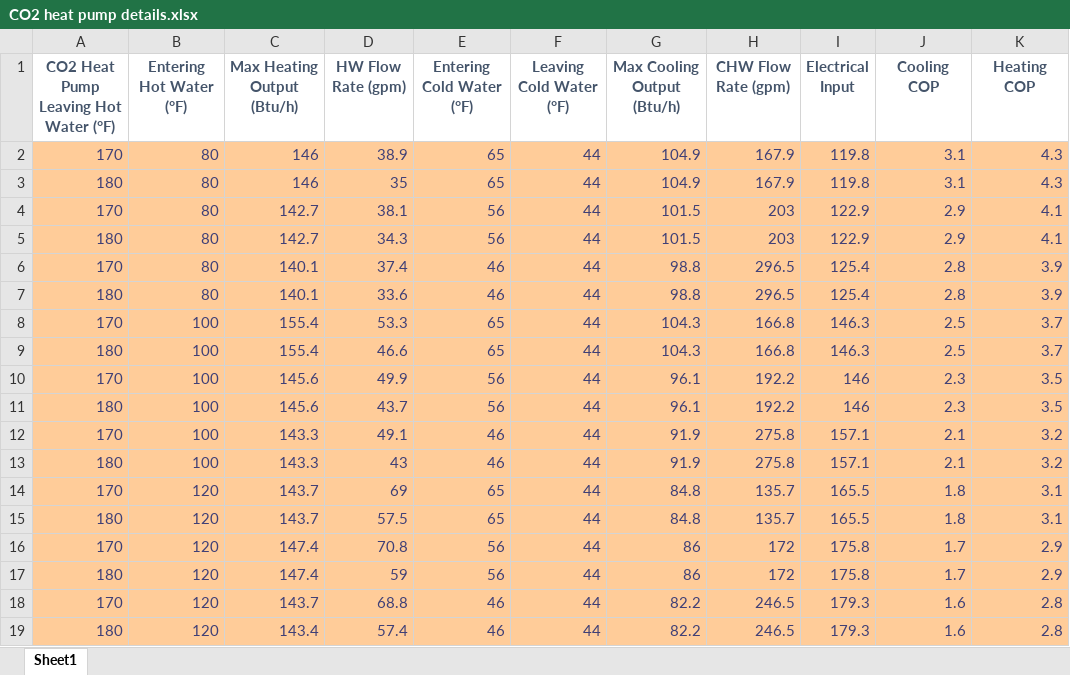
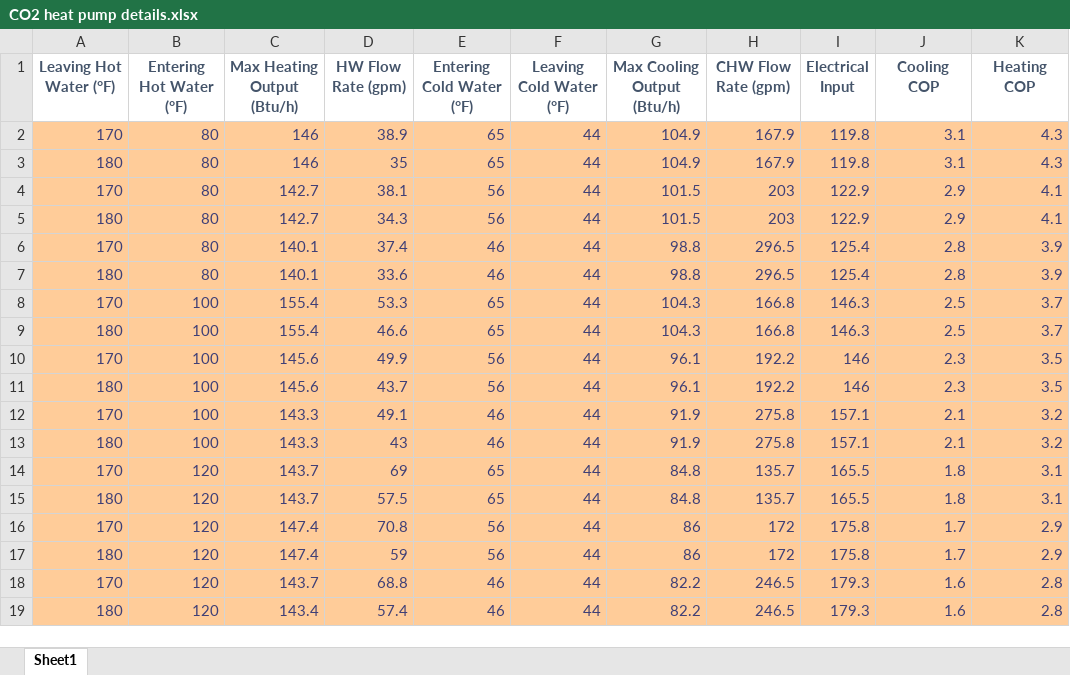
Before and after one commit to NikitaKhatwani/District-system---Engineering-model, an Excel workbook: CO2 heat pump details.xlsx, sheet Sheet1, drawn as a sheet; only a part is shown; values as stored, in another font and other column widths than the file's, no borders; ↵ is a line break in a cell; the diff names each change by its address in the sheet, - before the commit and + after, or states it on an @@ line.

```diff
--- a/CO2 heat pump details.xlsx (sheet Sheet1)
+++ b/CO2 heat pump details.xlsx (sheet Sheet1)
-A1: CO2 Heat Pump ↵ Leaving Hot Water (°F)
+A1: Leaving Hot Water (°F)
```
Also changed, not shown: Weather data.xlsx, 10 other files.
